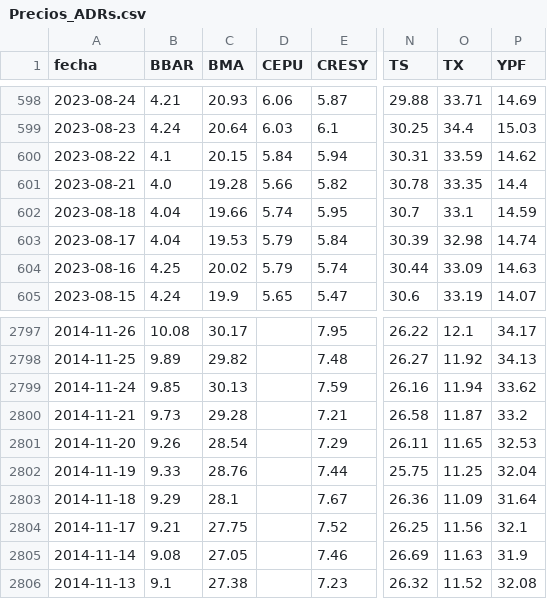
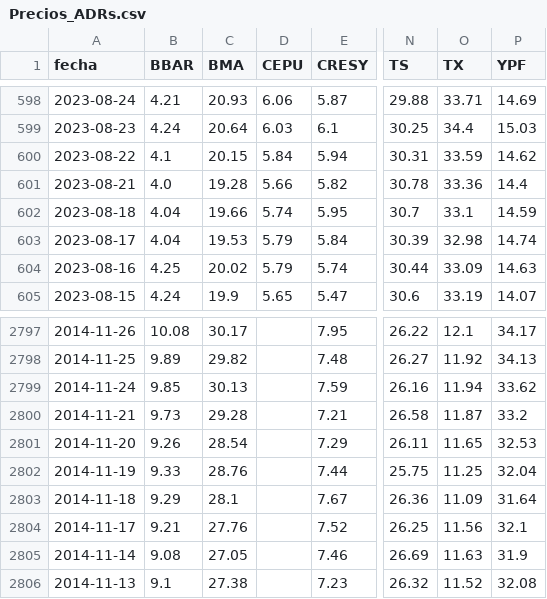
Before and after one commit to jesusrobles824/base-de-datos, a CSV file: Precios_ADRs.csv, drawn as a sheet; only a part is shown, gaps mark what is left out; the diff names each change by its address in the sheet, - before the commit and + after, or states it on an @@ line.

```diff
--- a/Precios_ADRs.csv
+++ b/Precios_ADRs.csv
-O601 (TX): 33.35
+O601 (TX): 33.36
-C2804 (BMA): 27.75
+C2804 (BMA): 27.76
```
Also changed, not shown: ADRs_variacion_porcentual_diaria.csv.
